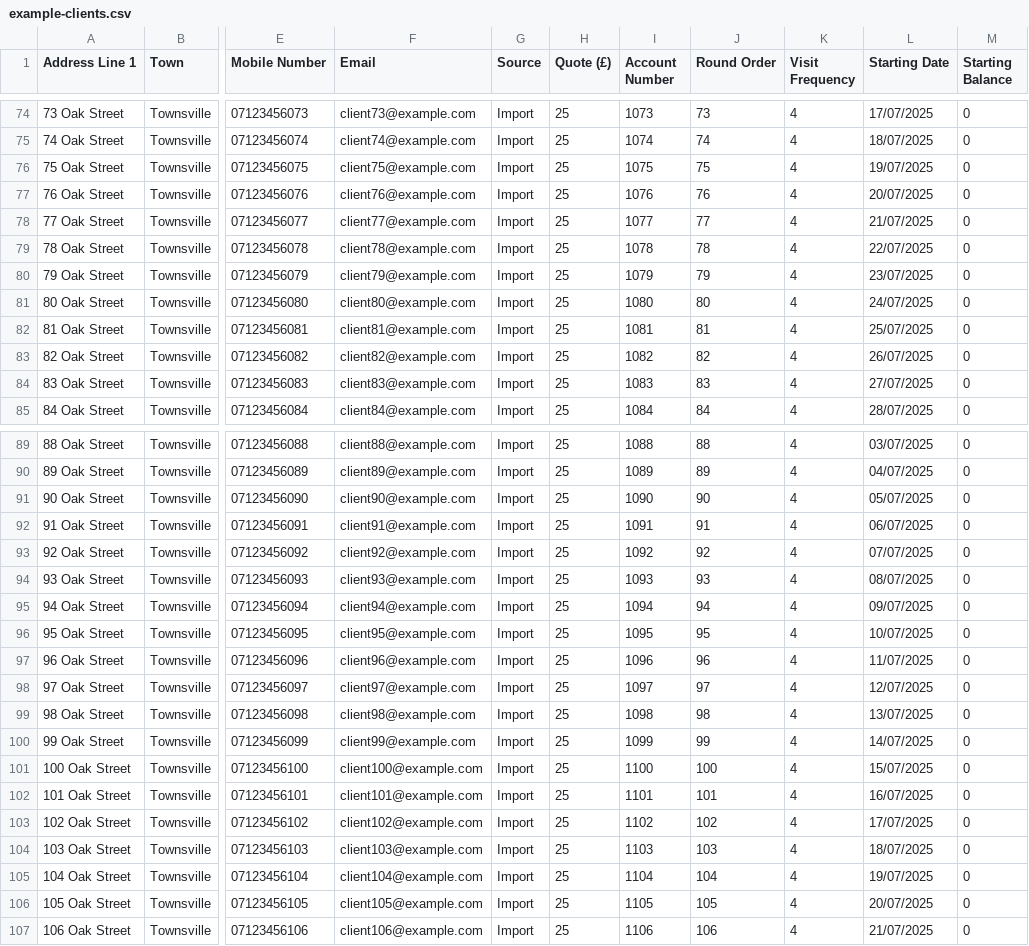
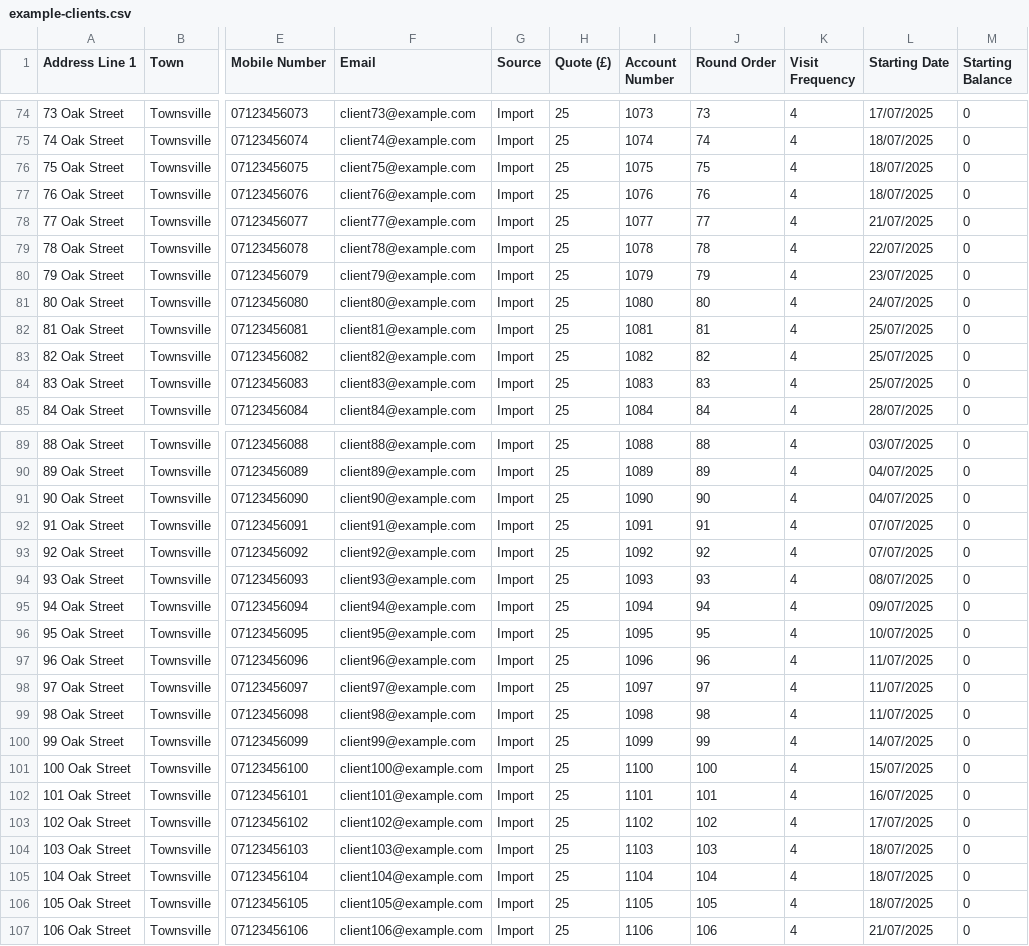
Before and after one commit to phrygian100/RoundManagerApp, a CSV file: docs/example-clients.csv, drawn as a sheet; only a part is shown, gaps mark what is left out; the diff covers the shown part only; the diff names each change by its address in the sheet, - before the commit and + after, or states it on an @@ line.

```diff
--- a/docs/example-clients.csv
+++ b/docs/example-clients.csv
-L76 (Starting Date): 19/07/2025
+L76 (Starting Date): 18/07/2025
-L77 (Starting Date): 20/07/2025
+L77 (Starting Date): 18/07/2025
-L83 (Starting Date): 26/07/2025
+L83 (Starting Date): 25/07/2025
-L84 (Starting Date): 27/07/2025
+L84 (Starting Date): 25/07/2025
-L91 (Starting Date): 05/07/2025
+L91 (Starting Date): 04/07/2025
-L92 (Starting Date): 06/07/2025
+L92 (Starting Date): 07/07/2025
-L98 (Starting Date): 12/07/2025
+L98 (Starting Date): 11/07/2025
-L99 (Starting Date): 13/07/2025
+L99 (Starting Date): 11/07/2025
-L105 (Starting Date): 19/07/2025
+L105 (Starting Date): 18/07/2025
-L106 (Starting Date): 20/07/2025
+L106 (Starting Date): 18/07/2025
```
Also changed, not shown: 51 edited cells elsewhere in this file, 2 other files.
